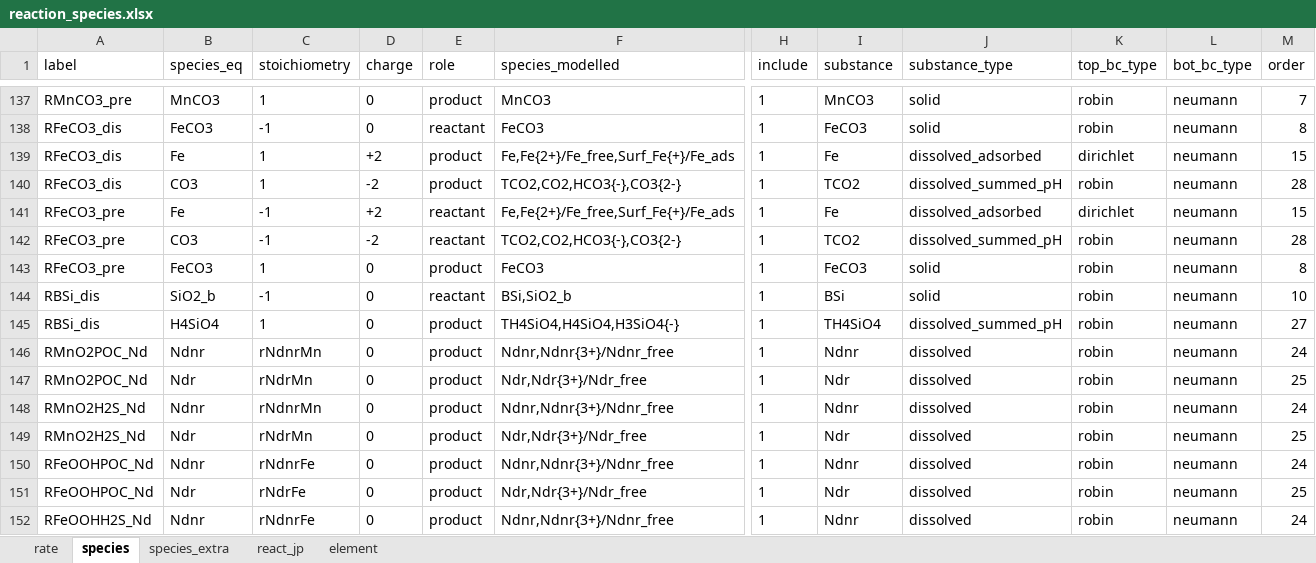
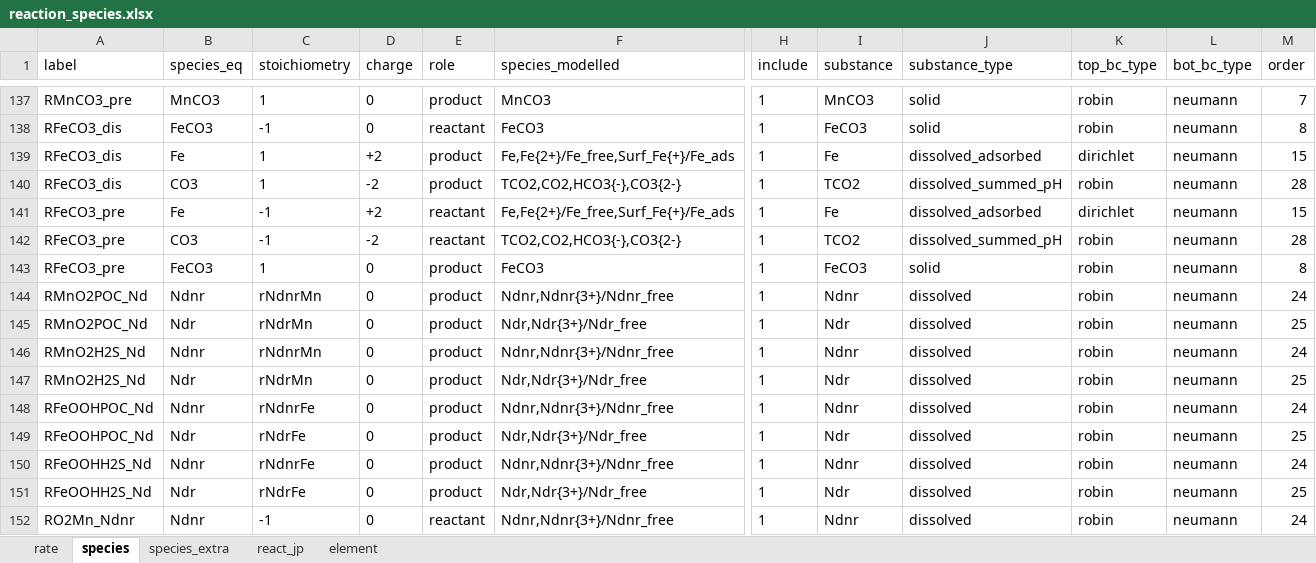
Before and after one commit to JianghuiDu/SedTrace.jl, an Excel workbook: reaction_species.xlsx, sheet species, drawn as a sheet; only a part is shown, gaps mark what is left out; the shorter side is filled out with more unchanged rows; values as stored, in another font and other column widths than the file's, no borders; rows hold the shown columns only; the diff names each change by its address in the sheet, - before the commit and + after, or states it on an @@ line.

```diff
--- a/reaction_species.xlsx (sheet species)
+++ b/reaction_species.xlsx (sheet species)
-row 144: RBSi_dis | SiO2_b | -1 | 0 | reactant | BSi,SiO2_b | 1 | BSi | solid | robin | neumann | 10
-row 145: RBSi_dis | H4SiO4 | 1 | 0 | product | TH4SiO4,H4SiO4,H3SiO4{-} | 1 | TH4SiO4 | dissolved_summed_pH | robin | neumann | 27
```
Also changed, not shown: sheet element, sheet react_jp, sheet rate, sheet species_extra, examples/model_config.HH3000.workingversionnew.xlsx, examples/model_config.HH3000.workingversionnew_parameter_template.xlsx, 47 other files.
